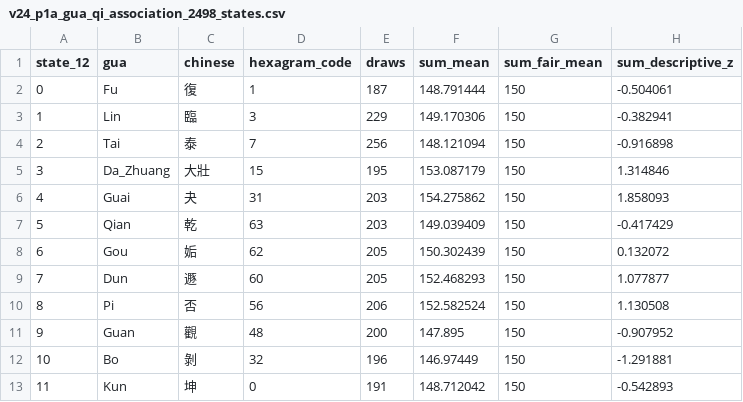
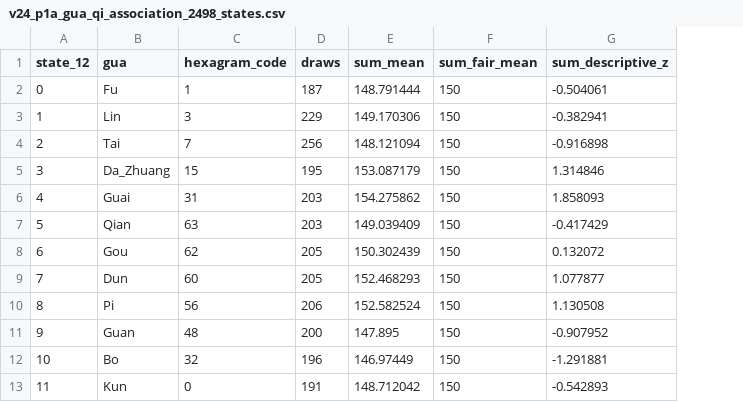
Before and after one commit to cctsao1008/lotto649, a CSV file: data/research/v24_iching/v24_p1a_gua_qi_association_2498_states.csv, drawn as a sheet; only a part is shown; the diff names each change by its address in the sheet, - before the commit and + after, or states it on an @@ line.

```diff
--- a/data/research/v24_iching/v24_p1a_gua_qi_association_2498_states.csv
+++ b/data/research/v24_iching/v24_p1a_gua_qi_association_2498_states.csv
-column C (chinese), rows 2-13: 復 | 臨 | 泰 | 大壯 | 夬 | 乾 | 姤 | 遯 | 否 | 觀 | 剝 | 坤
```
Also changed, not shown: 42 other files.
